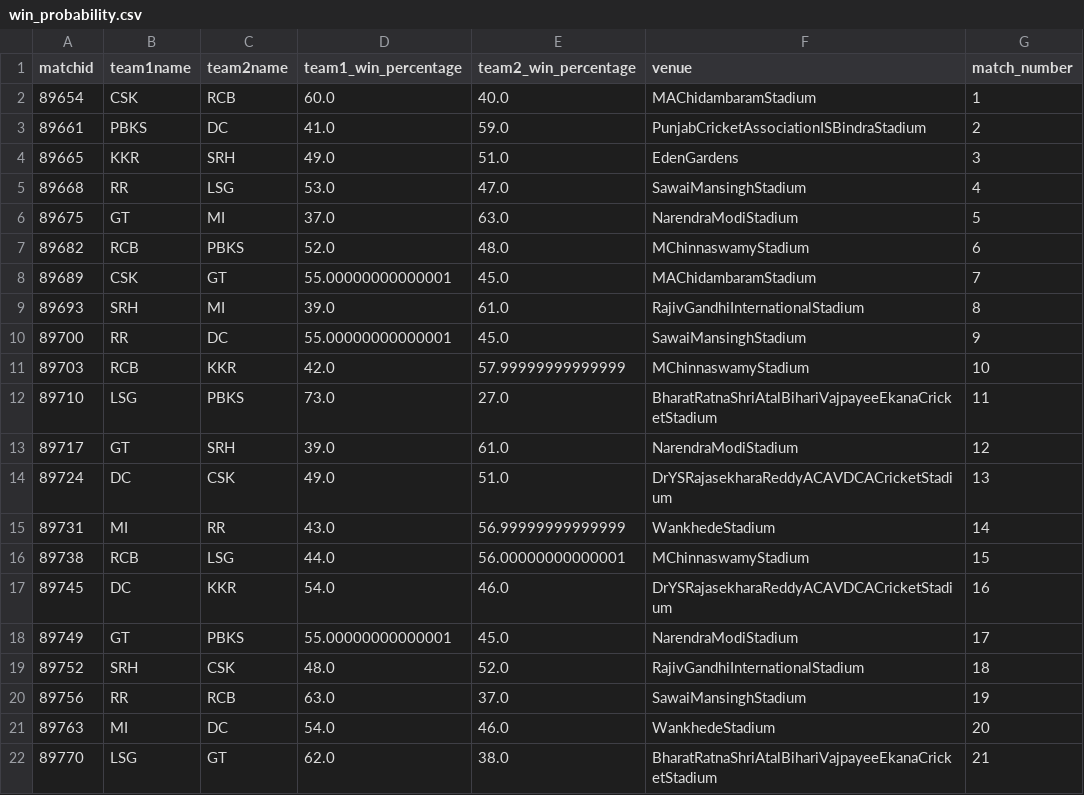
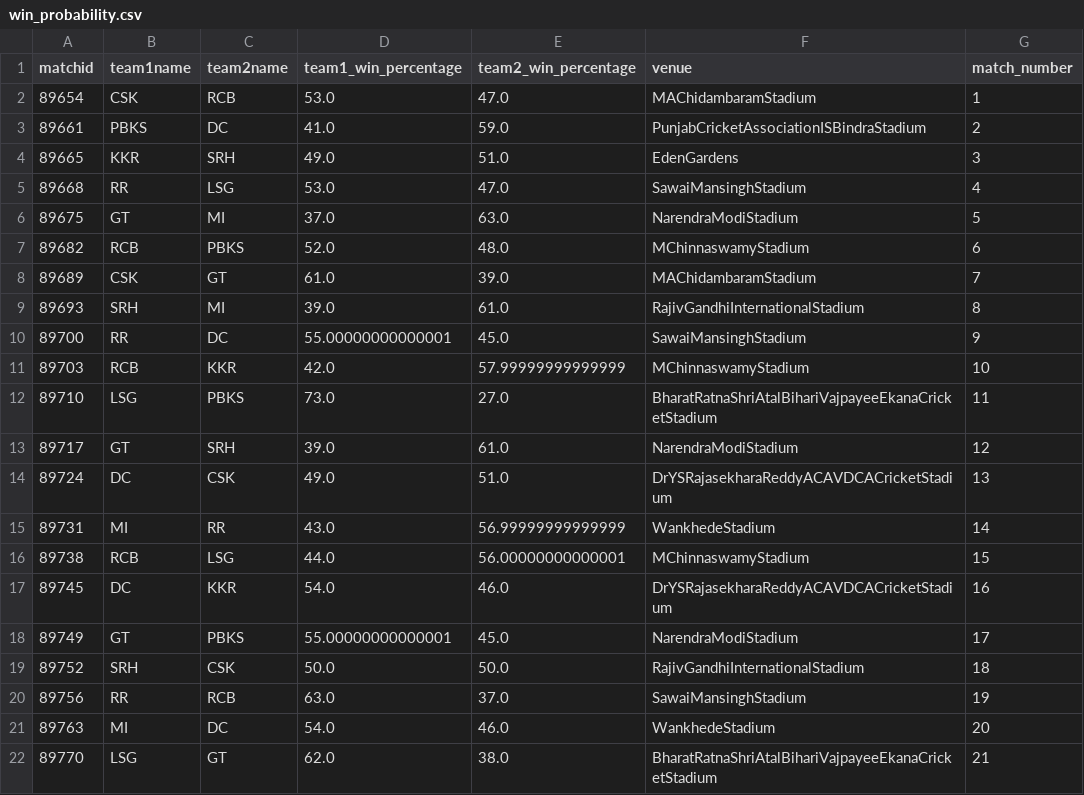
Before and after one commit to hazardscarn/ipl_projection, a CSV file: simulation_results/win_probability.csv, drawn as a sheet.

```diff
--- a/simulation_results/win_probability.csv
+++ b/simulation_results/win_probability.csv
@@ -1,3 +1,3 @@
 matchid,team1name,team2name,team1_win_percentage,team2_win_percentage,venue,match_number
-89654,CSK,RCB,60.0,40.0,MAChidambaramStadium,1
+89654,CSK,RCB,53.0,47.0,MAChidambaramStadium,1
 89661,PBKS,DC,41.0,59.0,PunjabCricketAssociationISBindraStadium,2
@@ -7,3 +7,3 @@ matchid,team1name,team2name,team1_win_percentage,team2_win_percentage,venue,matc
 89682,RCB,PBKS,52.0,48.0,MChinnaswamyStadium,6
-89689,CSK,GT,55.00000000000001,45.0,MAChidambaramStadium,7
+89689,CSK,GT,61.0,39.0,MAChidambaramStadium,7
 89693,SRH,MI,39.0,61.0,RajivGandhiInternationalStadium,8
@@ -18,3 +18,3 @@ matchid,team1name,team2name,team1_win_percentage,team2_win_percentage,venue,matc
 89749,GT,PBKS,55.00000000000001,45.0,NarendraModiStadium,17
-89752,SRH,CSK,48.0,52.0,RajivGandhiInternationalStadium,18
+89752,SRH,CSK,50.0,50.0,RajivGandhiInternationalStadium,18
 89756,RR,RCB,63.0,37.0,SawaiMansinghStadium,19
```
Also changed, not shown: simulation_results/fantasy_projections.csv, 1 other file.
